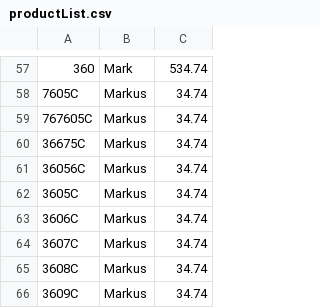
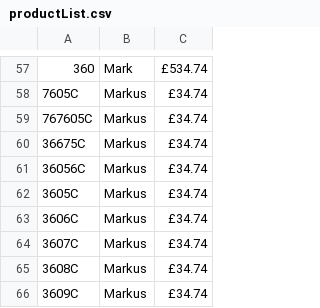
Before and after one commit to MrGhostlyOrb/RpPwa, a CSV file: public/productList.csv, drawn as a sheet; only a part is shown, gaps mark what is left out; the diff covers the shown part only; the diff names each change by its address in the sheet, - before the commit and + after, or states it on an @@ line.

```diff
--- a/public/productList.csv
+++ b/public/productList.csv
-C57: 534.74
+C57: £534.74
-C58:C66: 34.74
+C58:C66: £34.74
```
Also changed, not shown: 56 edited cells elsewhere in this file, 1 other file.
